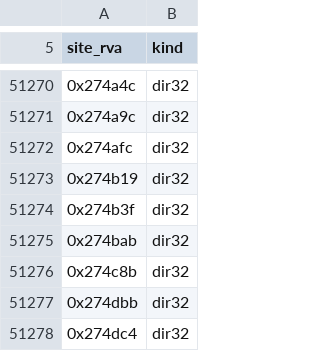
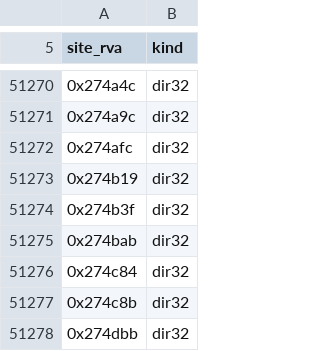
Before and after one commit to sushi-shi/hobbit-decomp, a TSV file: config/retail/absolute_relocations.tsv, drawn as a sheet; only a part is shown, gaps mark what is left out; the shorter side is filled out with more unchanged rows.

```diff
--- a/config/retail/absolute_relocations.tsv
+++ b/config/retail/absolute_relocations.tsv
@@ -51275,2 +51275,3 @@ site_rva	kind
 0x274bab	dir32
+0x274c84	dir32
 0x274c8b	dir32
```
Also changed, not shown: 6 other files.
